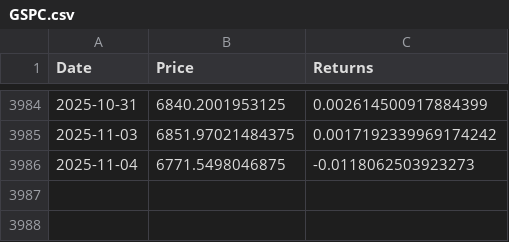
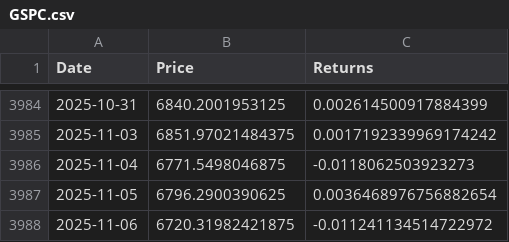
Before and after one commit to jeansimon18/-tude-de-cas-1-, a CSV file: data/GSPC.csv, drawn as a sheet; only a part is shown, gaps mark what is left out.

```diff
--- a/data/GSPC.csv
+++ b/data/GSPC.csv
@@ -3986 +3986,3 @@ Date,Price,Returns
 2025-11-04,6771.5498046875,-0.0118062503923273
+2025-11-05,6796.2900390625,0.0036468976756882654
+2025-11-06,6720.31982421875,-0.011241134514722972
```
Also changed, not shown: data/GDAXI.csv, data/HSI.csv, 13 other files.
